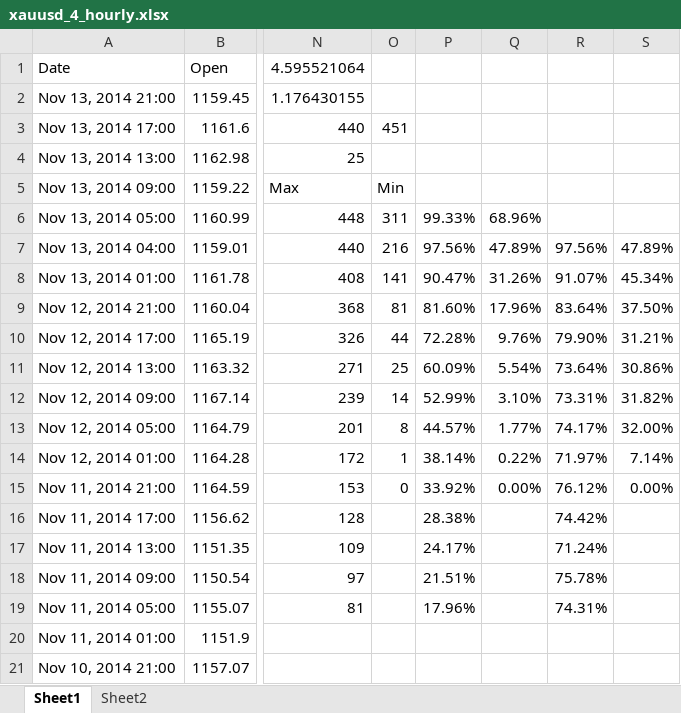
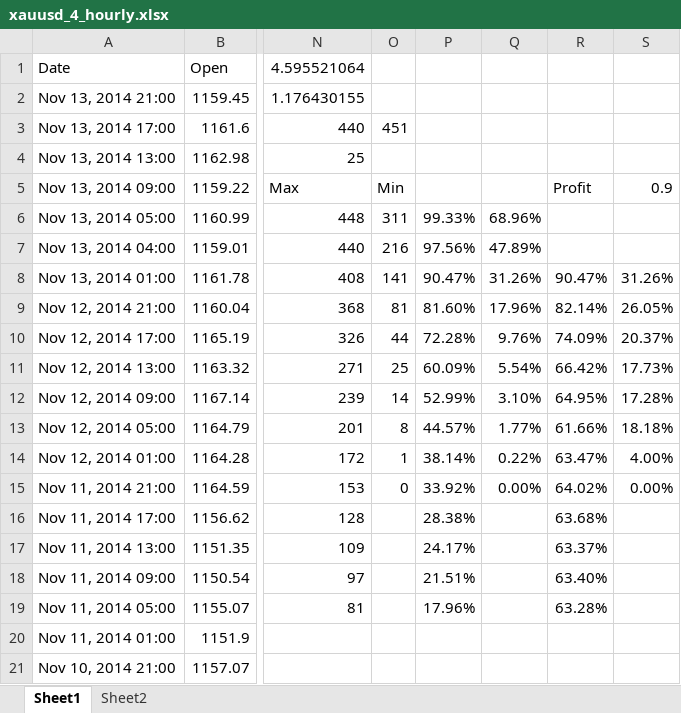
Before and after one commit to navpreetsingh/currency_market, an Excel workbook: xauusd_4_hourly.xlsx, sheet Sheet1, drawn as a sheet; only a part is shown, gaps mark what is left out; values as stored, in another font and other column widths than the file's, no borders; the diff names each change by its address in the sheet, - before the commit and + after, or states it on an @@ line.

Commit message:
learning to read data

```diff
--- a/xauusd_4_hourly.xlsx (sheet Sheet1)
+++ b/xauusd_4_hourly.xlsx (sheet Sheet1)
-R5: (empty)
+R5: Profit
-S5: (empty)
+S5: 0.9
-R7: 97.56%
+R7: (empty)
-S7: 47.89%
+S7: (empty)
-R8: 91.07%
+R8: 90.47%
-S8: 45.34%
+S8: 31.26%
-R9: 83.64%
+R9: 82.14%
-S9: 37.50%
+S9: 26.05%
-R10: 79.90%
+R10: 74.09%
-S10: 31.21%
+S10: 20.37%
-R11: 73.64%
+R11: 66.42%
-S11: 30.86%
+S11: 17.73%
-R12: 73.31%
+R12: 64.95%
-S12: 31.82%
+S12: 17.28%
-R13: 74.17%
+R13: 61.66%
-S13: 32.00%
+S13: 18.18%
-R14: 71.97%
+R14: 63.47%
-S14: 7.14%
+S14: 4.00%
-R15: 76.12%
+R15: 64.02%
-R16: 74.42%
+R16: 63.68%
-R17: 71.24%
+R17: 63.37%
-R18: 75.78%
+R18: 63.40%
-R19: 74.31%
+R19: 63.28%
```
Also changed, not shown: formulas that keep their value, xauusd_daily.xlsx, xauusd_weekly.xlsx, 11 other files.
